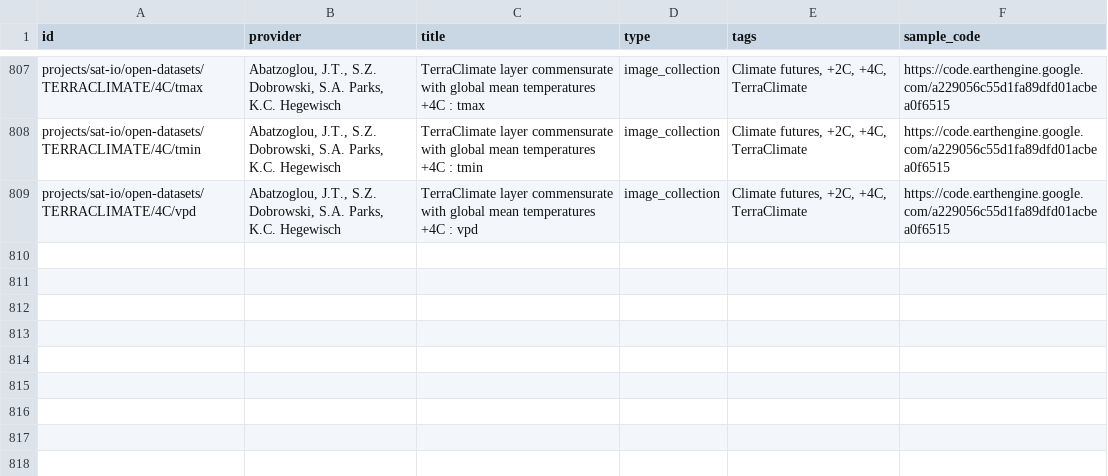
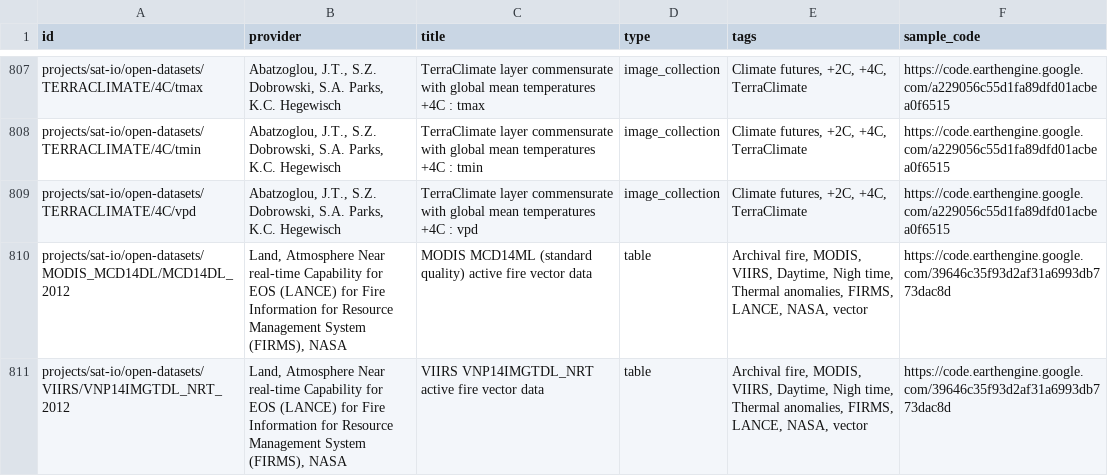
Before and after one commit to samapriya/awesome-gee-community-datasets, a CSV file: community_datasets.csv, drawn as a sheet; only a part is shown, gaps mark what is left out; the diff names each change by its address in the sheet, - before the commit and + after, or states it on an @@ line.

```diff
--- a/community_datasets.csv
+++ b/community_datasets.csv
+row 810: projects/sat-io/open-datasets/MODIS_MCD14DL/MCD14DL_2012 | Land, Atmosphere Near real-time Capability for EOS (LANCE) for Fire Information for Resource Management System (FIRMS), NASA | MODIS MCD14ML (standard quality) active fire vector data | table | Archival fire, MODIS, VIIRS, Daytime, Nigh time, Thermal anomalies, FIRMS, LANCE, NASA, vector | https://code.earthengine.google.com/39646c35f93d2af31a6993db773dac8d
+row 811: projects/sat-io/open-datasets/VIIRS/VNP14IMGTDL_NRT_2012 | Land, Atmosphere Near real-time Capability for EOS (LANCE) for Fire Information for Resource Management System (FIRMS), NASA | VIIRS VNP14IMGTDL_NRT active fire vector data | table | Archival fire, MODIS, VIIRS, Daytime, Nigh time, Thermal anomalies, FIRMS, LANCE, NASA, vector | https://code.earthengine.google.com/39646c35f93d2af31a6993db773dac8d
```
